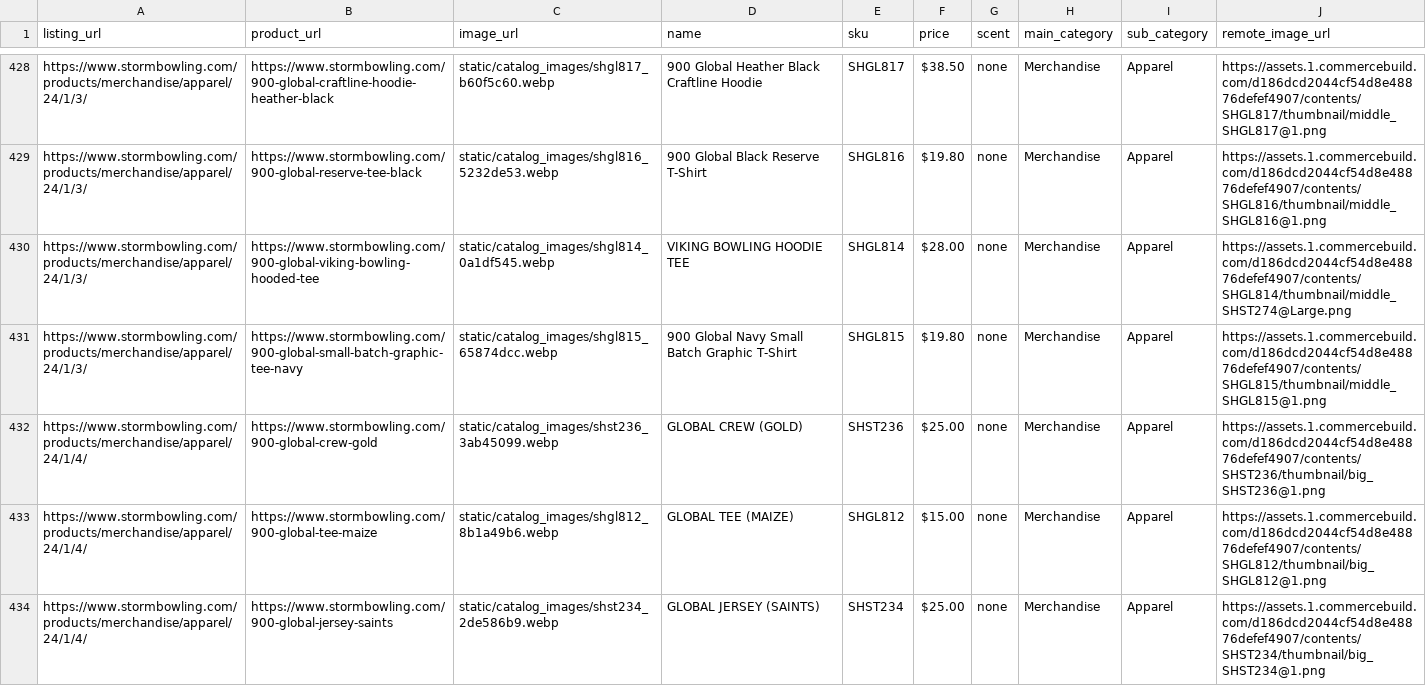
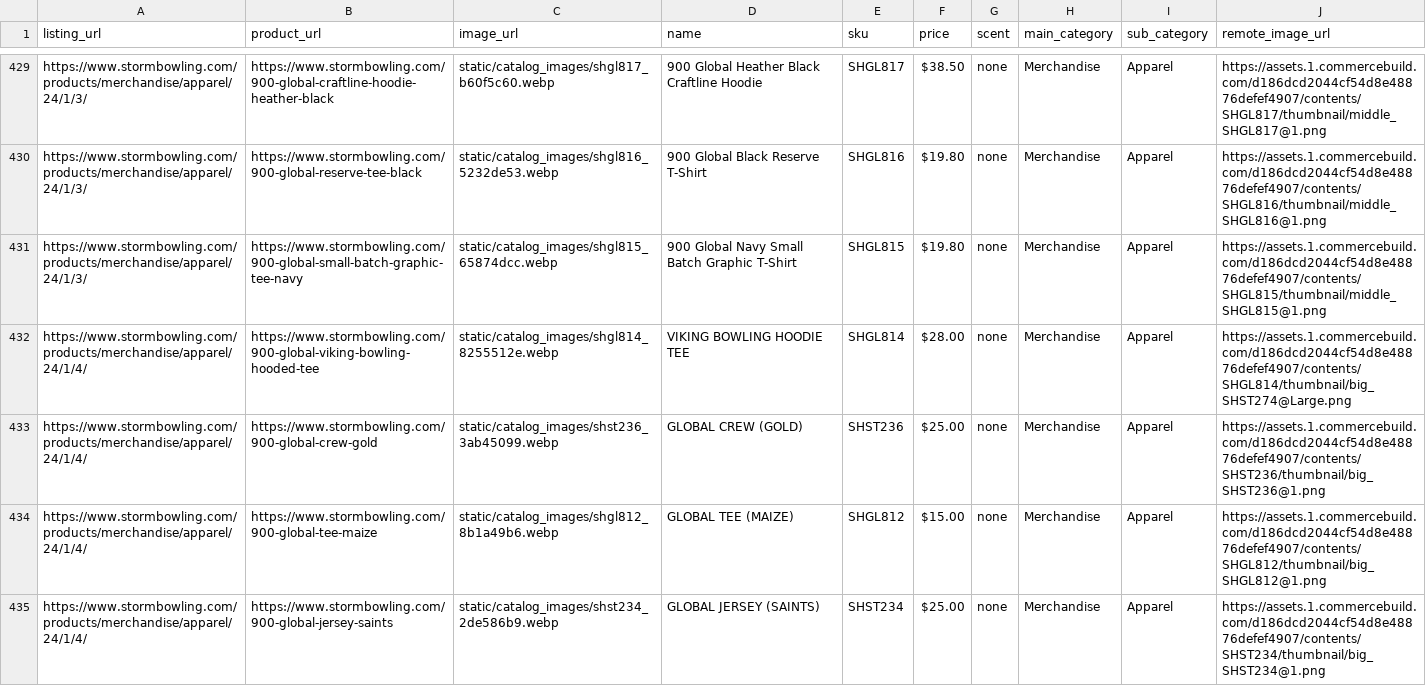
Before and after one commit to SlinkySpace/StevensBallOrders, a CSV file: storm_products_tagged.csv, drawn as a sheet; only a part is shown, gaps mark what is left out; the diff covers the shown part only.

```diff
--- a/storm_products_tagged.csv
+++ b/storm_products_tagged.csv
@@ -429,4 +430,4 @@ https://www.stormbowling.com/products/merchandise/apparel/24/1/3/,https://www.st
 https://www.stormbowling.com/products/merchandise/apparel/24/1/3/,https://www.stormbowling.com/900-global-reserve-tee-black,static/catalog_images/shgl816_5232de53.webp,900 Global Black Reserve T-Shirt,SHGL816,$19.80,none,Merchandise,Apparel,https://assets.1.commercebuild.com/d186dcd2044cf54d8e48876defef4907/contents/SHGL816/thumbnail/middle_SHGL816@1.png
-https://www.stormbowling.com/products/merchandise/apparel/24/1/3/,https://www.stormbowling.com/900-global-viking-bowling-hooded-tee,static/catalog_images/shgl814_0a1df545.webp,VIKING BOWLING HOODIE TEE,SHGL814,$28.00,none,Merchandise,Apparel,https://assets.1.commercebuild.com/d186dcd2044cf54d8e48876defef4907/contents/SHGL814/thumbnail/middle_SHST274@Large.png
 https://www.stormbowling.com/products/merchandise/apparel/24/1/3/,https://www.stormbowling.com/900-global-small-batch-graphic-tee-navy,static/catalog_images/shgl815_65874dcc.webp,900 Global Navy Small Batch Graphic T-Shirt,SHGL815,$19.80,none,Merchandise,Apparel,https://assets.1.commercebuild.com/d186dcd2044cf54d8e48876defef4907/contents/SHGL815/thumbnail/middle_SHGL815@1.png
+https://www.stormbowling.com/products/merchandise/apparel/24/1/4/,https://www.stormbowling.com/900-global-viking-bowling-hooded-tee,static/catalog_images/shgl814_8255512e.webp,VIKING BOWLING HOODIE TEE,SHGL814,$28.00,none,Merchandise,Apparel,https://assets.1.commercebuild.com/d186dcd2044cf54d8e48876defef4907/contents/SHGL814/thumbnail/big_SHST274@Large.png
 https://www.stormbowling.com/products/merchandise/apparel/24/1/4/,https://www.stormbowling.com/900-global-crew-gold,static/catalog_images/shst236_3ab45099.webp,GLOBAL CREW (GOLD),SHST236,$25.00,none,Merchandise,Apparel,https://assets.1.commercebuild.com/d186dcd2044cf54d8e48876defef4907/contents/SHST236/thumbnail/big_SHST236@1.png
```
Also changed, not shown: 4 added rows, 3 removed rows and 29 edited cells elsewhere in this file, 8 other files.
